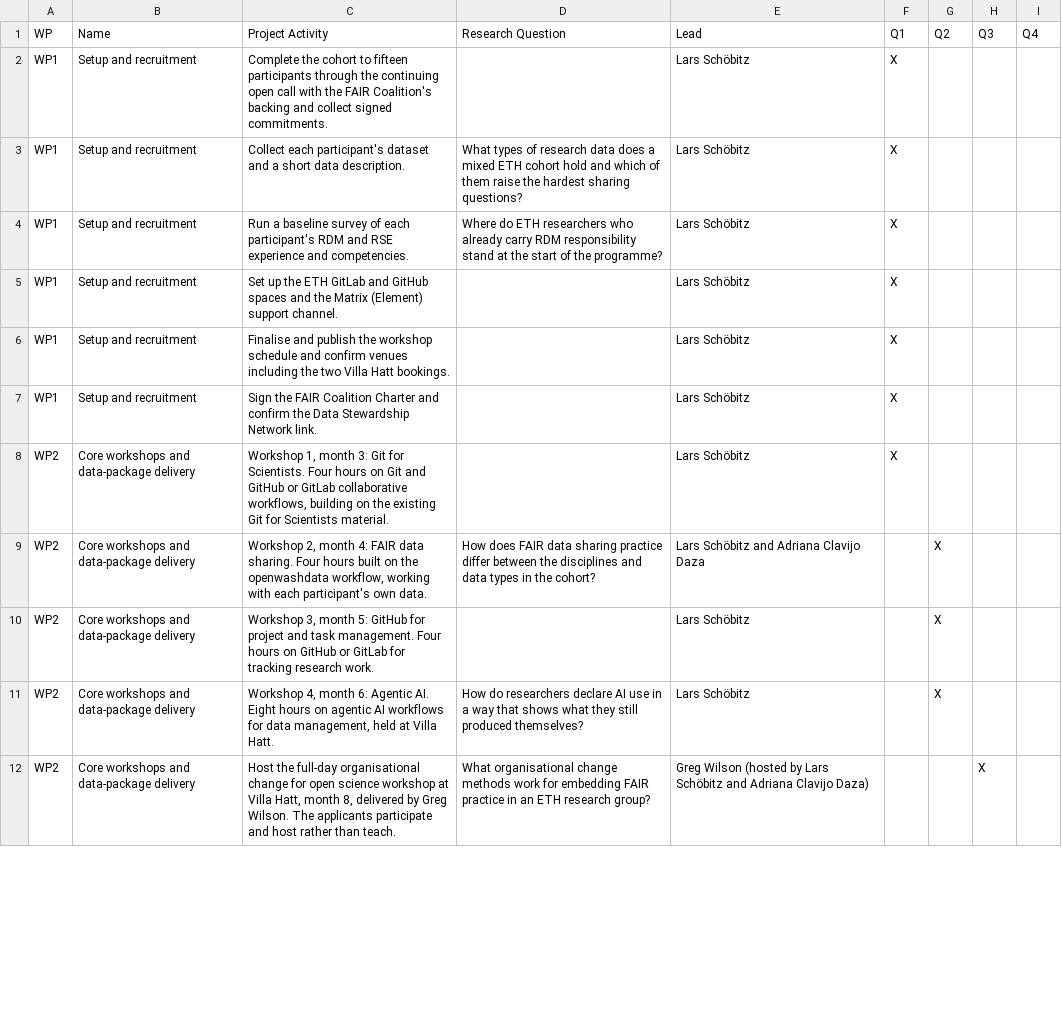
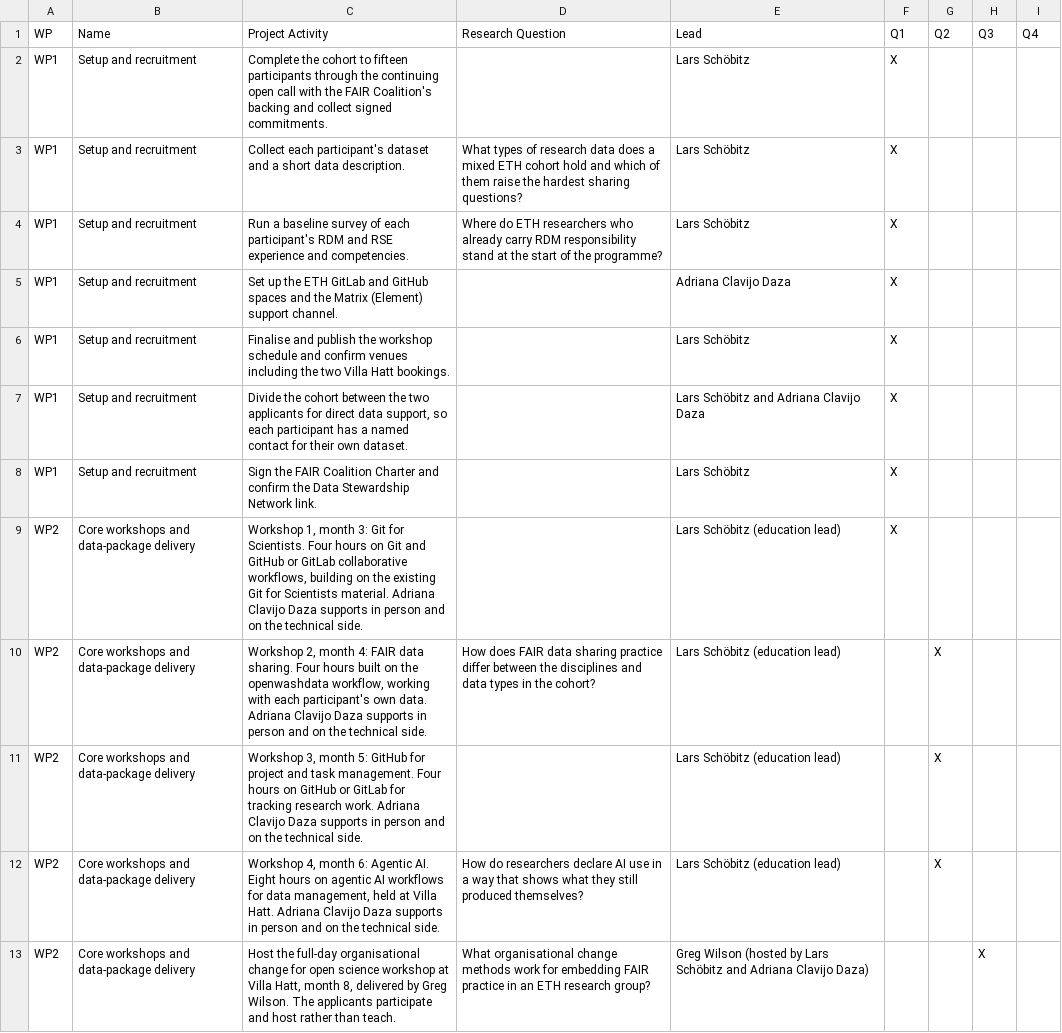
Before and after one commit to Global-Health-Engineering/fair-training, a CSV file: tables/wp-activities.csv, drawn as a sheet; only a part is shown; the diff covers the shown part only.

```diff
--- a/tables/wp-activities.csv
+++ b/tables/wp-activities.csv
@@ -4,9 +4,10 @@ WP1,Setup and recruitment,Collect each participant's dataset and a short data de
 WP1,Setup and recruitment,Run a baseline survey of each participant's RDM and RSE experience and competencies.,Where do ETH researchers who already carry RDM responsibility stand at the start of the programme?,Lars Schöbitz,X,,,
-WP1,Setup and recruitment,Set up the ETH GitLab and GitHub spaces and the Matrix (Element) support channel.,,Lars Schöbitz,X,,,
+WP1,Setup and recruitment,Set up the ETH GitLab and GitHub spaces and the Matrix (Element) support channel.,,Adriana Clavijo Daza,X,,,
 WP1,Setup and recruitment,Finalise and publish the workshop schedule and confirm venues including the two Villa Hatt bookings.,,Lars Schöbitz,X,,,
+WP1,Setup and recruitment,"Divide the cohort between the two applicants for direct data support, so each participant has a named contact for their own dataset.",,Lars Schöbitz and Adriana Clavijo Daza,X,,,
 WP1,Setup and recruitment,Sign the FAIR Coalition Charter and confirm the Data Stewardship Network link.,,Lars Schöbitz,X,,,
-WP2,Core workshops and data-package delivery,"Workshop 1, month 3: Git for Scientists. Four hours on Git and GitHub or GitLab collaborative workflows, building on the existing Git for Scientists material.",,Lars Schöbitz,X,,,
-WP2,Core workshops and data-package delivery,"Workshop 2, month 4: FAIR data sharing. Four hours built on the openwashdata workflow, working with each participant's own data.",How does FAIR data sharing practice differ between the disciplines and data types in the cohort?,Lars Schöbitz and Adriana Clavijo Daza,,X,,
-WP2,Core workshops and data-package delivery,"Workshop 3, month 5: GitHub for project and task management. Four hours on GitHub or GitLab for tracking research work.",,Lars Schöbitz,,X,,
-WP2,Core workshops and data-package delivery,"Workshop 4, month 6: Agentic AI. Eight hours on agentic AI workflows for data management, held at Villa Hatt.",How do researchers declare AI use in a way that shows what they still produced themselves?,Lars Schöbitz,,X,,
+WP2,Core workshops and data-package delivery,"Workshop 1, month 3: Git for Scientists. Four hours on Git and GitHub or GitLab collaborative workflows, building on the existing Git for Scientists material. Adriana Clavijo Daza supports in person and on the technical side.",,Lars Schöbitz (education lead),X,,,
+WP2,Core workshops and data-package delivery,"Workshop 2, month 4: FAIR data sharing. Four hours built on the openwashdata workflow, working with each participant's own data. Adriana Clavijo Daza supports in person and on the technical side.",How does FAIR data sharing practice differ between the disciplines and data types in the cohort?,Lars Schöbitz (education lead),,X,,
+WP2,Core workshops and data-package delivery,"Workshop 3, month 5: GitHub for project and task management. Four hours on GitHub or GitLab for tracking research work. Adriana Clavijo Daza supports in person and on the technical side.",,Lars Schöbitz (education lead),,X,,
+WP2,Core workshops and data-package delivery,"Workshop 4, month 6: Agentic AI. Eight hours on agentic AI workflows for data management, held at Villa Hatt. Adriana Clavijo Daza supports in person and on the technical side.",How do researchers declare AI use in a way that shows what they still produced themselves?,Lars Schöbitz (education lead),,X,,
 WP2,Core workshops and data-package delivery,"Host the full-day organisational change for open science workshop at Villa Hatt, month 8, delivered by Greg Wilson. The applicants participate and host rather than teach.",What organisational change methods work for embedding FAIR practice in an ETH research group?,Greg Wilson (hosted by Lars Schöbitz and Adriana Clavijo Daza),,,X,
```
Also changed, not shown: 3 added rows and 8 edited cells elsewhere in this file, tables/wp-goals.csv, 1 other file.
